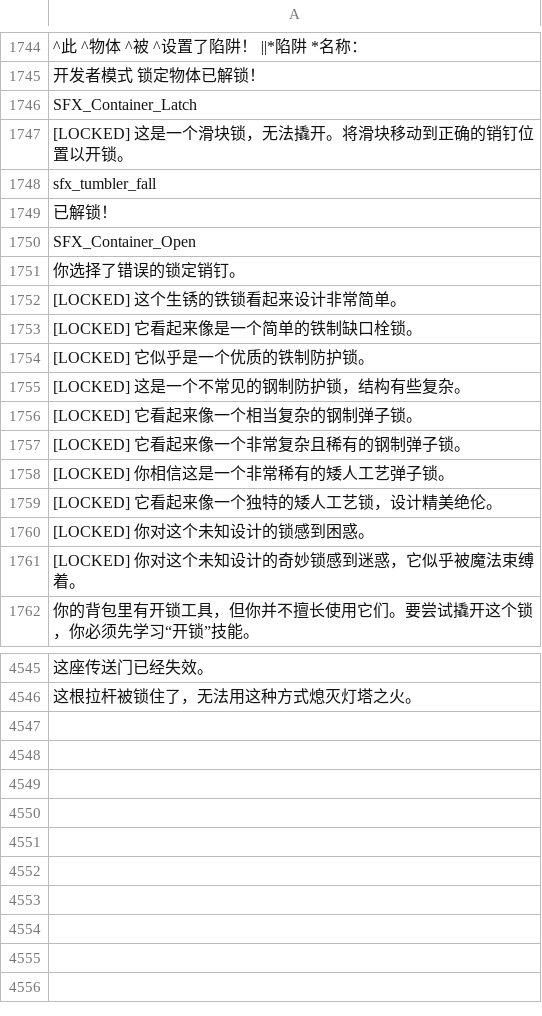
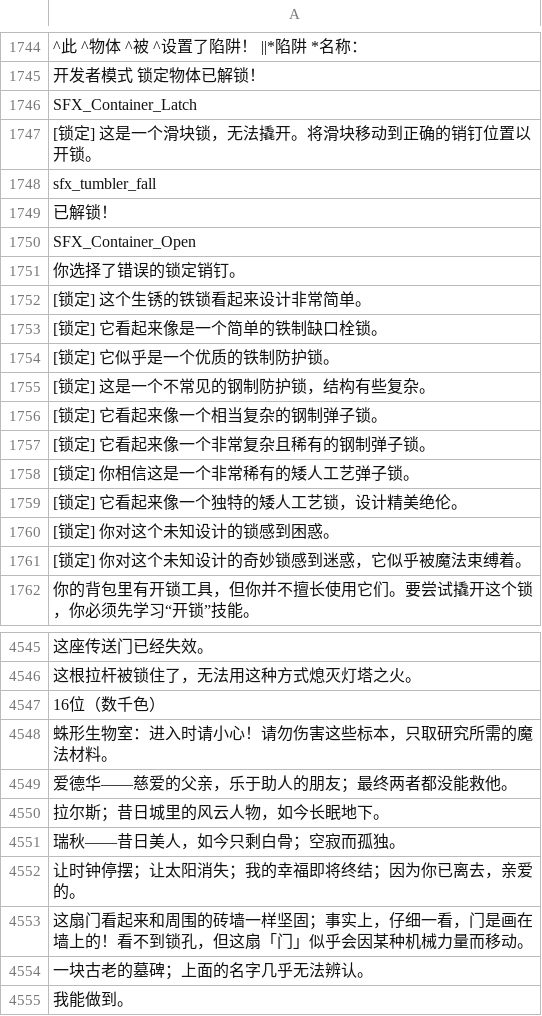
Before and after one commit to zfyu222/eschalon-book-i-hanhua, a CSV file: eschalonbook_text_translated.csv, drawn as a sheet; only a part is shown, gaps mark what is left out; the diff covers the shown part only; the diff names each change by its address in the sheet, - before the commit and + after, or states it on an @@ line.

```diff
--- a/eschalonbook_text_translated.csv
+++ b/eschalonbook_text_translated.csv
-A1747: [LOCKED] 这是一个滑块锁，无法撬开。将滑块移动到正确的销钉位置以开锁。
+A1747: [锁定] 这是一个滑块锁，无法撬开。将滑块移动到正确的销钉位置以开锁。
-A1752: [LOCKED] 这个生锈的铁锁看起来设计非常简单。
+A1752: [锁定] 这个生锈的铁锁看起来设计非常简单。
-A1753: [LOCKED] 它看起来像是一个简单的铁制缺口栓锁。
+A1753: [锁定] 它看起来像是一个简单的铁制缺口栓锁。
-A1754: [LOCKED] 它似乎是一个优质的铁制防护锁。
+A1754: [锁定] 它似乎是一个优质的铁制防护锁。
-A1755: [LOCKED] 这是一个不常见的钢制防护锁，结构有些复杂。
+A1755: [锁定] 这是一个不常见的钢制防护锁，结构有些复杂。
-A1756: [LOCKED] 它看起来像一个相当复杂的钢制弹子锁。
+A1756: [锁定] 它看起来像一个相当复杂的钢制弹子锁。
-A1757: [LOCKED] 它看起来像一个非常复杂且稀有的钢制弹子锁。
+A1757: [锁定] 它看起来像一个非常复杂且稀有的钢制弹子锁。
-A1758: [LOCKED] 你相信这是一个非常稀有的矮人工艺弹子锁。
+A1758: [锁定] 你相信这是一个非常稀有的矮人工艺弹子锁。
-A1759: [LOCKED] 它看起来像一个独特的矮人工艺锁，设计精美绝伦。
+A1759: [锁定] 它看起来像一个独特的矮人工艺锁，设计精美绝伦。
-A1760: [LOCKED] 你对这个未知设计的锁感到困惑。
+A1760: [锁定] 你对这个未知设计的锁感到困惑。
-A1761: [LOCKED] 你对这个未知设计的奇妙锁感到迷惑，它似乎被魔法束缚着。
+A1761: [锁定] 你对这个未知设计的奇妙锁感到迷惑，它似乎被魔法束缚着。
+row 4547: 16位（数千色）
+row 4548: 蛛形生物室：进入时请小心！请勿伤害这些标本，只取研究所需的魔法材料。
+row 4549: 爱德华——慈爱的父亲，乐于助人的朋友；最终两者都没能救他。
+row 4550: 拉尔斯；昔日城里的风云人物，如今长眠地下。
+row 4551: 瑞秋——昔日美人，如今只剩白骨；空寂而孤独。
+row 4552: 让时钟停摆；让太阳消失；我的幸福即将终结；因为你已离去，亲爱的。
+row 4553: 这扇门看起来和周围的砖墙一样坚固；事实上，仔细一看，门是画在墙上的！看不到锁孔，但这扇「门」似乎会因某种机械力量而移动。
+row 4554: 一块古老的墓碑；上面的名字几乎无法辨认。
+row 4555: 我能做到。
```
Also changed, not shown: 39 edited cells elsewhere in this file, eschalonbook_text.csv, 18 other files.
